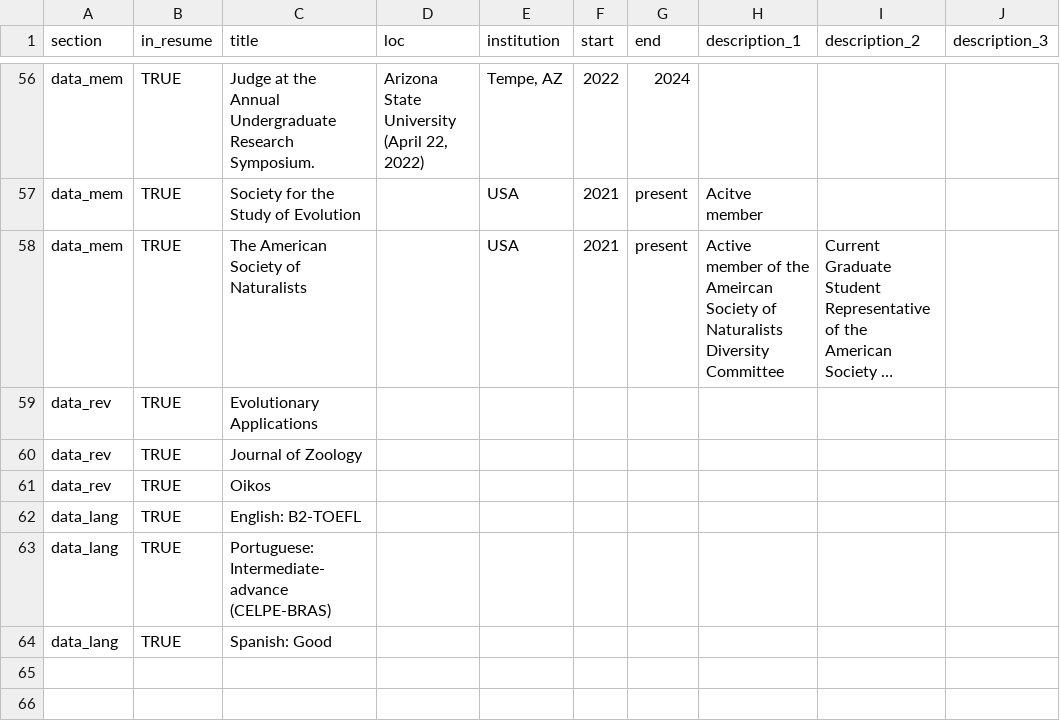
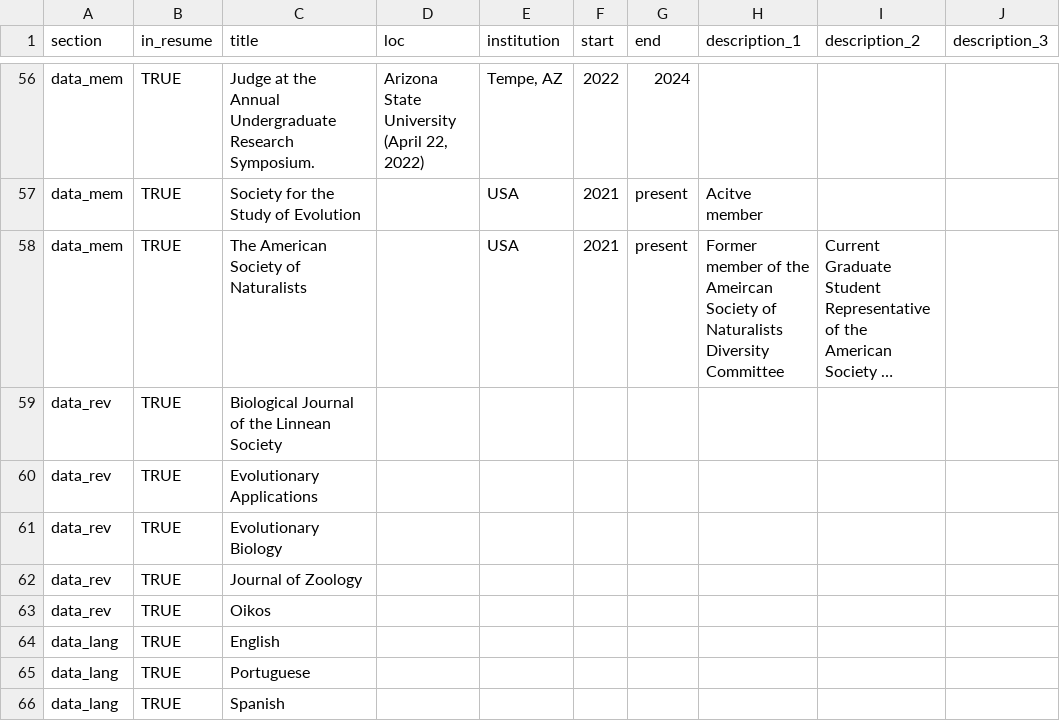
Before and after one commit to Dylan-Padilla/pagedown-cv, a CSV file: positions.csv, drawn as a sheet; only a part is shown, gaps mark what is left out; long unchanged cells end in …; addresses are those after the commit; the diff names each change by its address in the sheet, - before the commit and + after, or states it on an @@ line.

```diff
--- a/positions.csv
+++ b/positions.csv
-H58 (description_1): Active member of…
+H58 (description_1): Former member of…
+row 59: data_rev | TRUE | Biological Journal of the Linnean Society
+row 61: data_rev | TRUE | Evolutionary Biology
-C64 (title): English: B2-TOEFL
+C64 (title): English
-C65 (title): Portuguese: Intermediate-advance (CELPE-BRAS)
+C65 (title): Portuguese
-C66 (title): Spanish: Good
+C66 (title): Spanish
```
Also changed, not shown: contact_info.csv, entries.csv, 3 other files.
